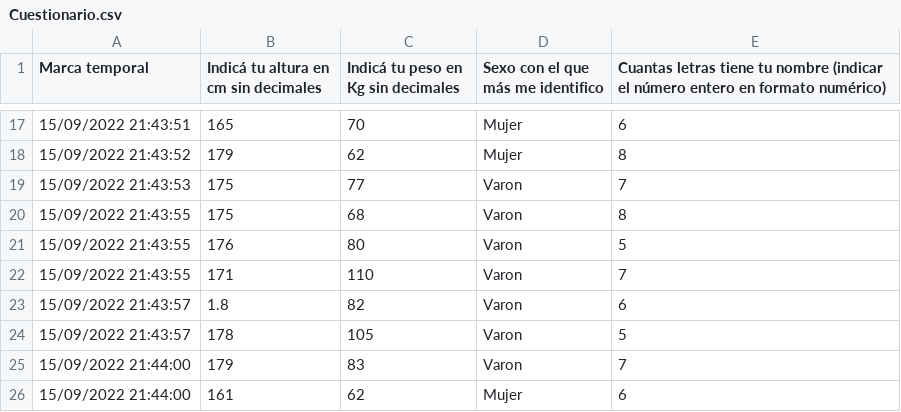
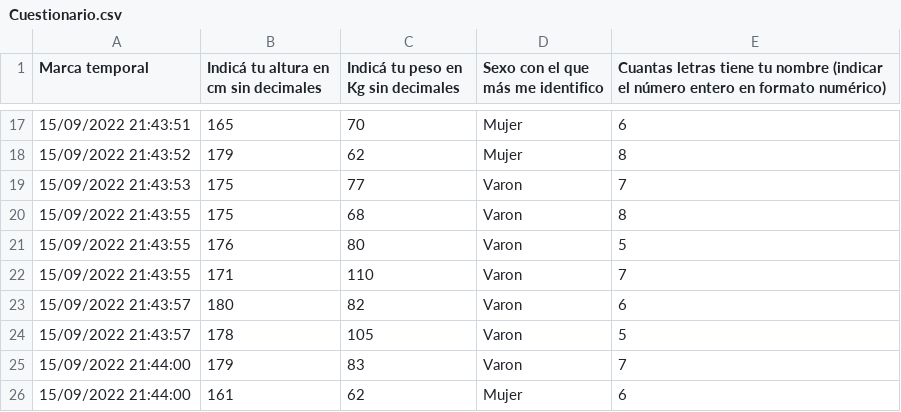
Before and after one commit to IonatanPerez/Cursos_DHDS_CN14, a CSV file: Clases/C4 - Estadistica_1/Cuestionario.csv, drawn as a sheet; only a part is shown, gaps mark what is left out.

Commit message:
post clase posta

```diff
--- a/Clases/C4 - Estadistica_1/Cuestionario.csv
+++ b/Clases/C4 - Estadistica_1/Cuestionario.csv
@@ -22,3 +22,3 @@ Marca temporal,"Indicá tu altura en cm sin decimales",Indicá tu peso en Kg sin
 15/09/2022 21:43:55,171,110,Varon,7
-15/09/2022 21:43:57,1.8,82,Varon,6
+15/09/2022 21:43:57,180,82,Varon,6
 15/09/2022 21:43:57,178,105,Varon,5
```
Also changed, not shown: 1 other file.
